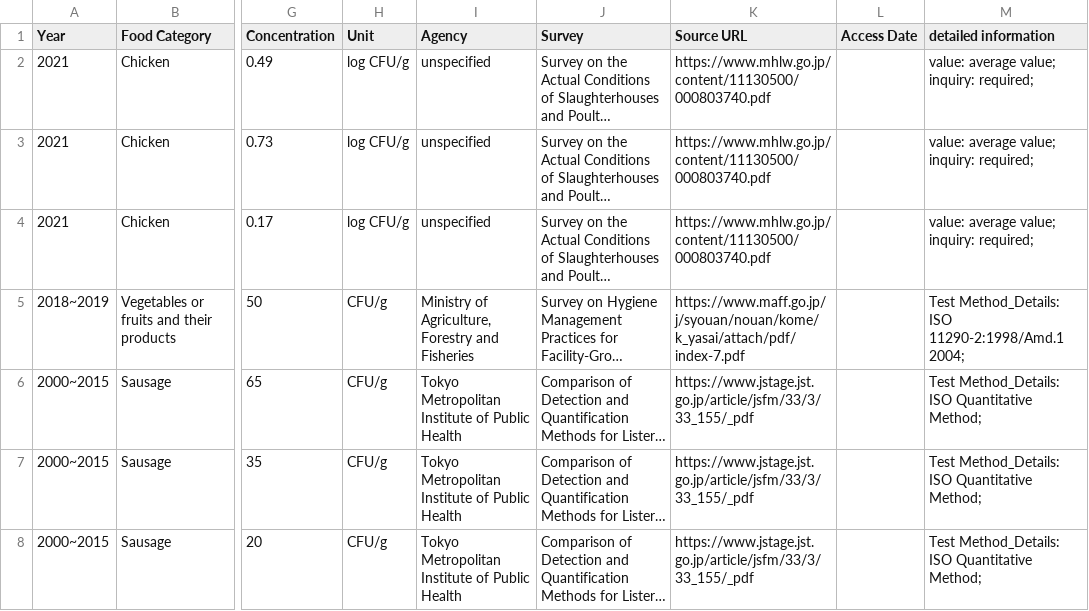
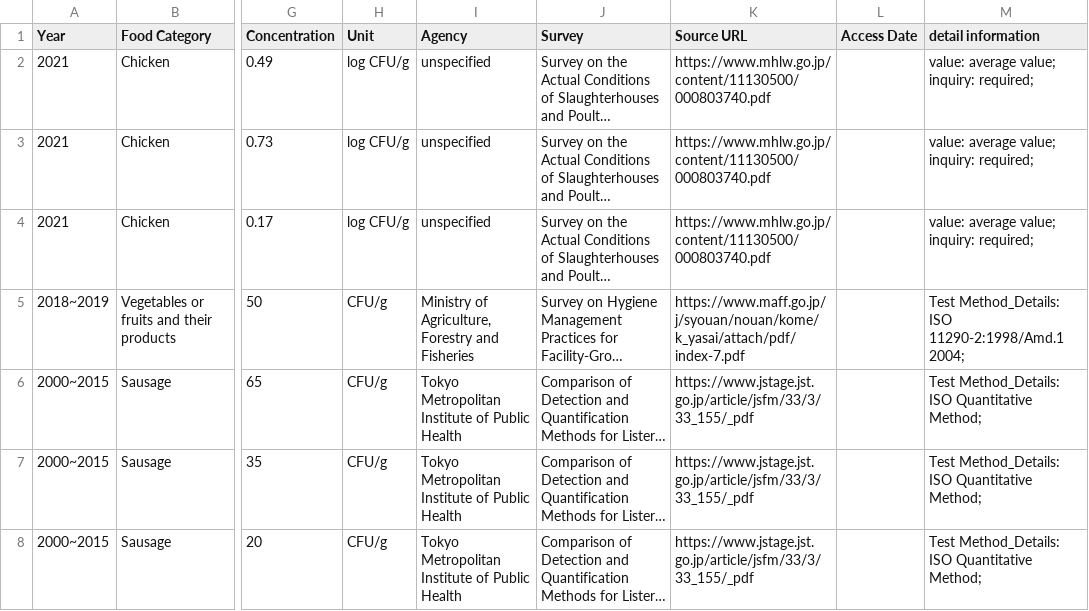
Before and after one commit to kento-koyama/food_micro_data_risk, a CSV file: database/concentration_of_contamination.csv, drawn as a sheet; only a part is shown, gaps mark what is left out; long unchanged cells end in …; the diff names each change by its address in the sheet, - before the commit and + after, or states it on an @@ line.

```diff
--- a/database/concentration_of_contamination.csv
+++ b/database/concentration_of_contamination.csv
-M1: detailed information
+M1: detail information
```
Also changed, not shown: database/contamination_rate.csv.
